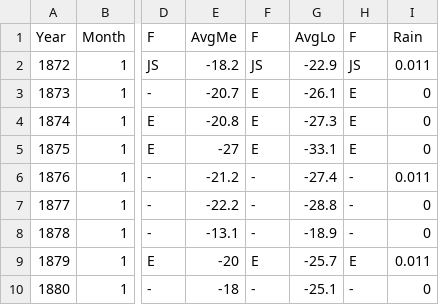
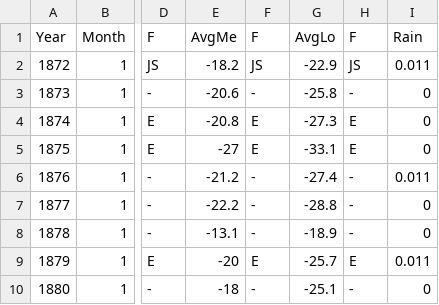
Before and after one commit to jjulietv-pixel/ALL-MONTHLY-DATA-FOR-WEBSITE, a CSV file: Winnipeg - All Monthly Data for Website.csv, drawn as a sheet; only a part is shown, gaps mark what is left out; the diff names each change by its address in the sheet, - before the commit and + after, or states it on an @@ line.

Commit message:
Update Winnipeg - All Monthly Data for Website.csv

```diff
--- a/Winnipeg - All Monthly Data for Website.csv
+++ b/Winnipeg - All Monthly Data for Website.csv
-E3: -20.7
+E3: -20.6
-F3: E
+F3: -
-G3: -26.1
+G3: -25.8
-H3: E
+H3: -
```
